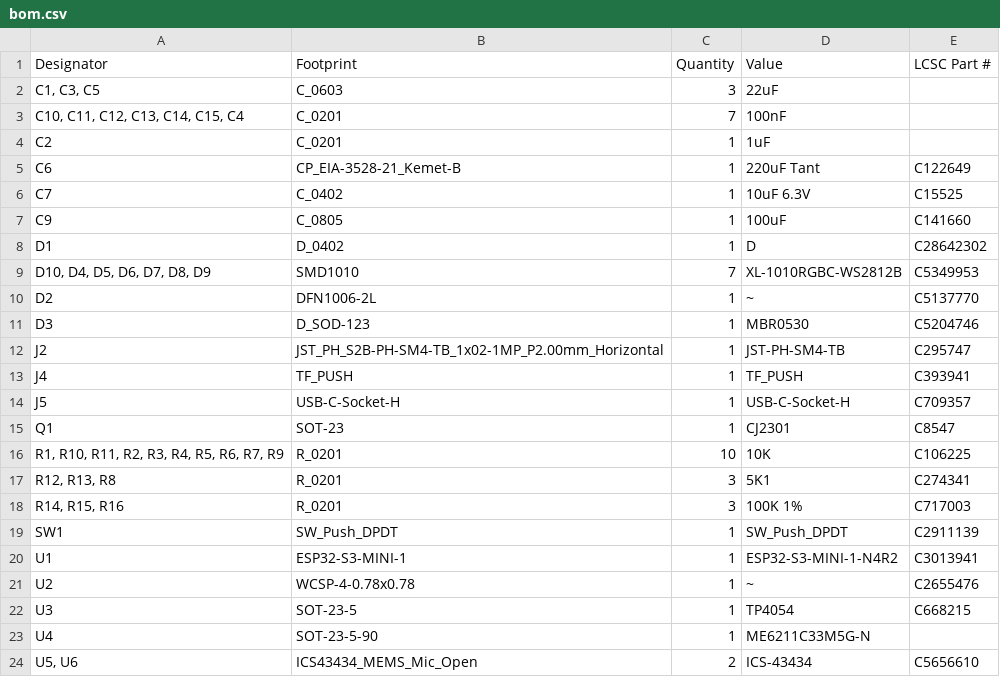
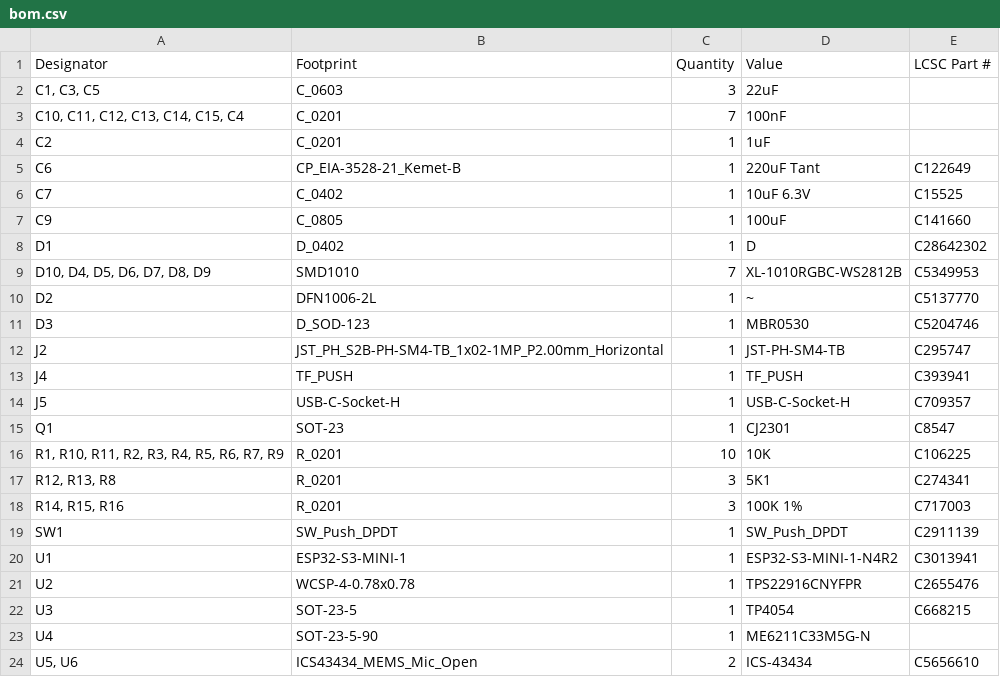
Before and after one commit to revk/OpenMic, a CSV file: PCB/Recorder2/production/bom.csv, drawn as a sheet.

```diff
--- a/PCB/Recorder2/production/bom.csv
+++ b/PCB/Recorder2/production/bom.csv
@@ -20,3 +20,3 @@ SW1,SW_Push_DPDT,1,SW_Push_DPDT,C2911139
 U1,ESP32-S3-MINI-1,1,ESP32-S3-MINI-1-N4R2,C3013941
-U2,WCSP-4-0.78x0.78,1,~,C2655476
+U2,WCSP-4-0.78x0.78,1,TPS22916CNYFPR,C2655476
 U3,SOT-23-5,1,TP4054,C668215
```
Also changed, not shown: PCB/Recorder2/production/positions.csv, 5 other files.
